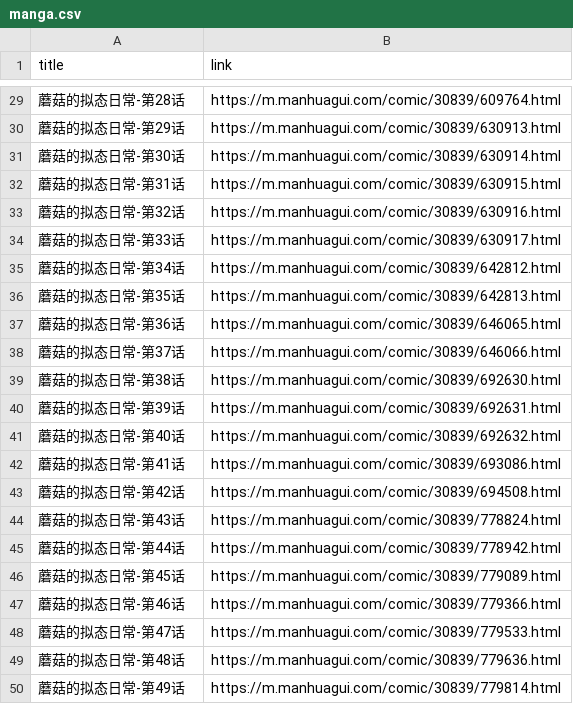
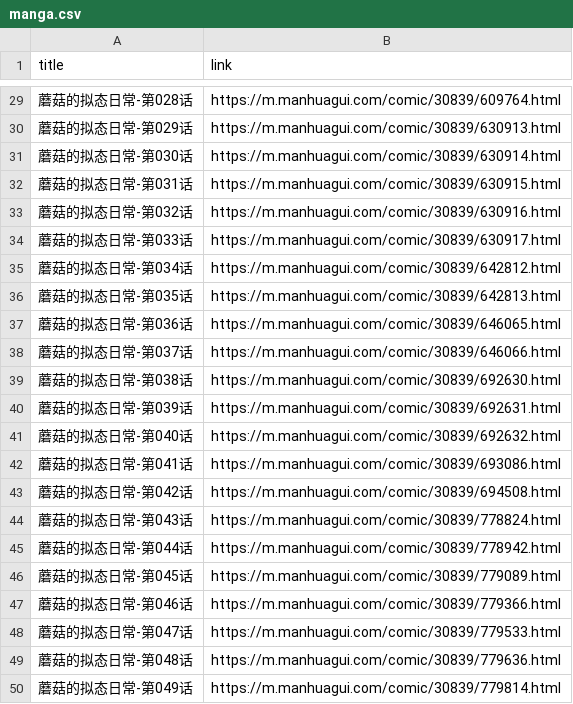
Before and after one commit to ZHENHUA001A307/link-to-RSS, a CSV file: manga.csv, drawn as a sheet; only a part is shown, gaps mark what is left out; the diff covers the shown part only.

```diff
--- a/manga.csv
+++ b/manga.csv
@@ -29,22 +29,22 @@ title,link
-蘑菇的拟态日常-第28话,https://m.manhuagui.com/comic/30839/609764.html
-蘑菇的拟态日常-第29话,https://m.manhuagui.com/comic/30839/630913.html
-蘑菇的拟态日常-第30话,https://m.manhuagui.com/comic/30839/630914.html
-蘑菇的拟态日常-第31话,https://m.manhuagui.com/comic/30839/630915.html
-蘑菇的拟态日常-第32话,https://m.manhuagui.com/comic/30839/630916.html
-蘑菇的拟态日常-第33话,https://m.manhuagui.com/comic/30839/630917.html
-蘑菇的拟态日常-第34话,https://m.manhuagui.com/comic/30839/642812.html
-蘑菇的拟态日常-第35话,https://m.manhuagui.com/comic/30839/642813.html
-蘑菇的拟态日常-第36话,https://m.manhuagui.com/comic/30839/646065.html
-蘑菇的拟态日常-第37话,https://m.manhuagui.com/comic/30839/646066.html
-蘑菇的拟态日常-第38话,https://m.manhuagui.com/comic/30839/692630.html
-蘑菇的拟态日常-第39话,https://m.manhuagui.com/comic/30839/692631.html
-蘑菇的拟态日常-第40话,https://m.manhuagui.com/comic/30839/692632.html
-蘑菇的拟态日常-第41话,https://m.manhuagui.com/comic/30839/693086.html
-蘑菇的拟态日常-第42话,https://m.manhuagui.com/comic/30839/694508.html
-蘑菇的拟态日常-第43话,https://m.manhuagui.com/comic/30839/778824.html
-蘑菇的拟态日常-第44话,https://m.manhuagui.com/comic/30839/778942.html
-蘑菇的拟态日常-第45话,https://m.manhuagui.com/comic/30839/779089.html
-蘑菇的拟态日常-第46话,https://m.manhuagui.com/comic/30839/779366.html
-蘑菇的拟态日常-第47话,https://m.manhuagui.com/comic/30839/779533.html
-蘑菇的拟态日常-第48话,https://m.manhuagui.com/comic/30839/779636.html
-蘑菇的拟态日常-第49话,https://m.manhuagui.com/comic/30839/779814.html
+蘑菇的拟态日常-第028话,https://m.manhuagui.com/comic/30839/609764.html
+蘑菇的拟态日常-第029话,https://m.manhuagui.com/comic/30839/630913.html
+蘑菇的拟态日常-第030话,https://m.manhuagui.com/comic/30839/630914.html
+蘑菇的拟态日常-第031话,https://m.manhuagui.com/comic/30839/630915.html
+蘑菇的拟态日常-第032话,https://m.manhuagui.com/comic/30839/630916.html
+蘑菇的拟态日常-第033话,https://m.manhuagui.com/comic/30839/630917.html
+蘑菇的拟态日常-第034话,https://m.manhuagui.com/comic/30839/642812.html
+蘑菇的拟态日常-第035话,https://m.manhuagui.com/comic/30839/642813.html
+蘑菇的拟态日常-第036话,https://m.manhuagui.com/comic/30839/646065.html
+蘑菇的拟态日常-第037话,https://m.manhuagui.com/comic/30839/646066.html
+蘑菇的拟态日常-第038话,https://m.manhuagui.com/comic/30839/692630.html
+蘑菇的拟态日常-第039话,https://m.manhuagui.com/comic/30839/692631.html
+蘑菇的拟态日常-第040话,https://m.manhuagui.com/comic/30839/692632.html
+蘑菇的拟态日常-第041话,https://m.manhuagui.com/comic/30839/693086.html
+蘑菇的拟态日常-第042话,https://m.manhuagui.com/comic/30839/694508.html
+蘑菇的拟态日常-第043话,https://m.manhuagui.com/comic/30839/778824.html
+蘑菇的拟态日常-第044话,https://m.manhuagui.com/comic/30839/778942.html
+蘑菇的拟态日常-第045话,https://m.manhuagui.com/comic/30839/779089.html
+蘑菇的拟态日常-第046话,https://m.manhuagui.com/comic/30839/779366.html
+蘑菇的拟态日常-第047话,https://m.manhuagui.com/comic/30839/779533.html
+蘑菇的拟态日常-第048话,https://m.manhuagui.com/comic/30839/779636.html
+蘑菇的拟态日常-第049话,https://m.manhuagui.com/comic/30839/779814.html
```
Also changed, not shown: 27 edited cells elsewhere in this file.
